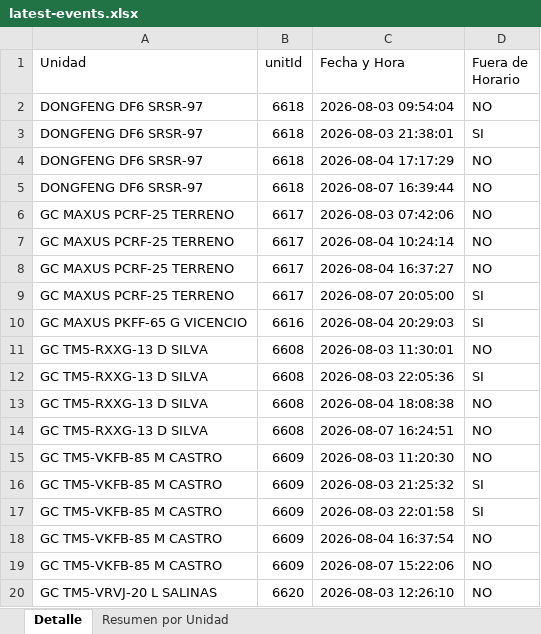
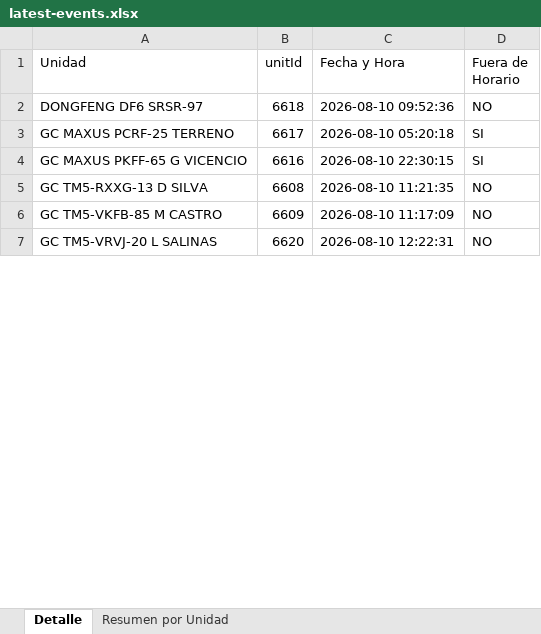
Before and after one commit to WurfelSPA/tracklink-kadel, an Excel workbook: latest-events.xlsx, sheet Detalle, drawn as a sheet; only a part is shown; values as stored, in another font and other column widths than the file's, no borders; removed rows and columns are numbered as before the commit, all else as after; the diff covers the shown part only; the diff names each change by its address in the sheet, - before the commit and + after, or states it on an @@ line.

```diff
--- a/latest-events.xlsx (sheet Detalle)
+++ b/latest-events.xlsx (sheet Detalle)
-C2 (Fecha y Hora): 2026-08-03 09:54:04
+C2 (Fecha y Hora): 2026-08-10 09:52:36
-row 3: DONGFENG DF6 SRSR-97 | 6618 | 2026-08-03 21:38:01 | SI
-row 4: DONGFENG DF6 SRSR-97 | 6618 | 2026-08-04 17:17:29 | NO
-row 5: DONGFENG DF6 SRSR-97 | 6618 | 2026-08-07 16:39:44 | NO
-row 6: GC MAXUS PCRF-25 TERRENO | 6617 | 2026-08-03 07:42:06 | NO
-row 7: GC MAXUS PCRF-25 TERRENO | 6617 | 2026-08-04 10:24:14 | NO
-row 8: GC MAXUS PCRF-25 TERRENO | 6617 | 2026-08-04 16:37:27 | NO
-C3 (Fecha y Hora): 2026-08-07 20:05:00
+C3 (Fecha y Hora): 2026-08-10 05:20:18
-C4 (Fecha y Hora): 2026-08-04 20:29:03
+C4 (Fecha y Hora): 2026-08-10 22:30:15
-C5 (Fecha y Hora): 2026-08-03 11:30:01
+C5 (Fecha y Hora): 2026-08-10 11:21:35
-row 12: GC TM5-RXXG-13 D SILVA | 6608 | 2026-08-03 22:05:36 | SI
-row 13: GC TM5-RXXG-13 D SILVA | 6608 | 2026-08-04 18:08:38 | NO
-row 14: GC TM5-RXXG-13 D SILVA | 6608 | 2026-08-07 16:24:51 | NO
-C6 (Fecha y Hora): 2026-08-03 11:20:30
+C6 (Fecha y Hora): 2026-08-10 11:17:09
-row 16: GC TM5-VKFB-85 M CASTRO | 6609 | 2026-08-03 21:25:32 | SI
-row 17: GC TM5-VKFB-85 M CASTRO | 6609 | 2026-08-03 22:01:58 | SI
-row 18: GC TM5-VKFB-85 M CASTRO | 6609 | 2026-08-04 16:37:54 | NO
-row 19: GC TM5-VKFB-85 M CASTRO | 6609 | 2026-08-07 15:22:06 | NO
-C7 (Fecha y Hora): 2026-08-03 12:26:10
+C7 (Fecha y Hora): 2026-08-10 12:22:31
```
Also changed, not shown: 90 removed rows and 29 edited cells elsewhere in this sheet, sheet Resumen por Unidad, INFORME EXCESOS DE VELOCIDAD.xlsx, 2 other files.
